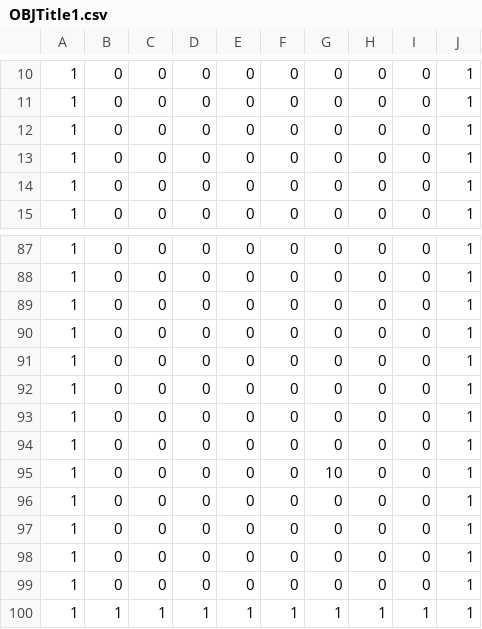
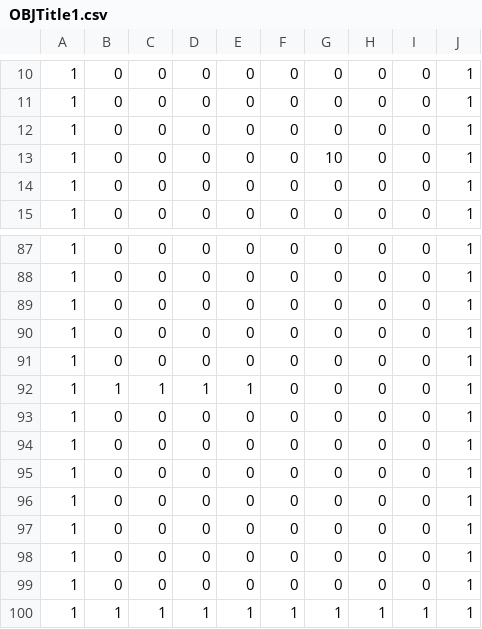
Before and after one commit to suzukimasato1231/Engine2022, a CSV file: Engine/Resources/map/OBJTitle1.csv, drawn as a sheet; only a part is shown, gaps mark what is left out.

```diff
--- a/Engine/Resources/map/OBJTitle1.csv
+++ b/Engine/Resources/map/OBJTitle1.csv
@@ -12,3 +12,3 @@
 1,0,0,0,0,0,0,0,0,1
-1,0,0,0,0,0,0,0,0,1
+1,0,0,0,0,0,10,0,0,1
 1,0,0,0,0,0,0,0,0,1
@@ -91,2 +91,3 @@
 1,0,0,0,0,0,0,0,0,1
+1,1,1,1,1,0,0,0,0,1
 1,0,0,0,0,0,0,0,0,1
@@ -94,3 +95,2 @@
 1,0,0,0,0,0,0,0,0,1
-1,0,0,0,0,0,10,0,0,1
 1,0,0,0,0,0,0,0,0,1
```
Also changed, not shown: Engine/Resources/map/Obj_TitlePos1.csv, 49 other files.
